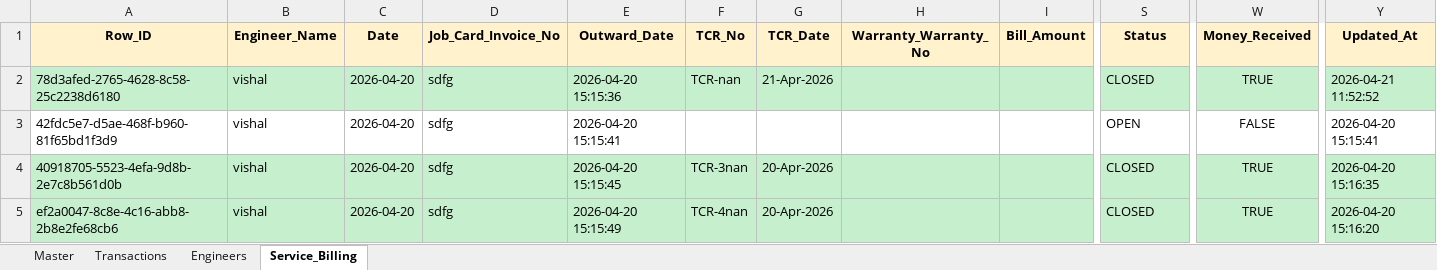
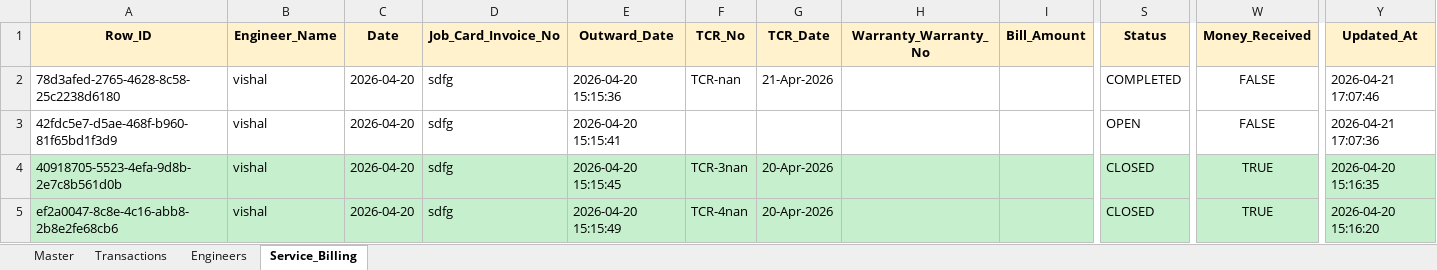
Before and after one commit to Vishals57/Reliance-resQ-Inventory-System, an Excel workbook: resQ_Enterprise_Inventory.xlsx, sheet Service_Billing, drawn as a sheet; only a part is shown, gaps mark what is left out; values as stored, in another font and other column widths than the file's, no borders; the diff covers the shown part only; the diff names each change by its address in the sheet, - before the commit and + after, or states it on an @@ line.

```diff
--- a/resQ_Enterprise_Inventory.xlsx (sheet Service_Billing)
+++ b/resQ_Enterprise_Inventory.xlsx (sheet Service_Billing)
-A2:Y2 fill: #C6EFCE
+A2:Y2 fill: none
-S2 (Status): CLOSED
+S2 (Status): COMPLETED
-W2 (Money_Received): TRUE
+W2 (Money_Received): FALSE
-Y2 (Updated_At): 2026-04-21 11:52:52
+Y2 (Updated_At): 2026-04-21 17:07:46
-Y3 (Updated_At): 2026-04-20 15:15:41
+Y3 (Updated_At): 2026-04-21 17:07:36
```
Also changed, not shown: cell formats elsewhere in this sheet, sheet Engineers, 5 other files.
